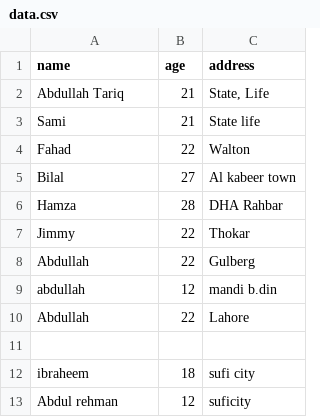
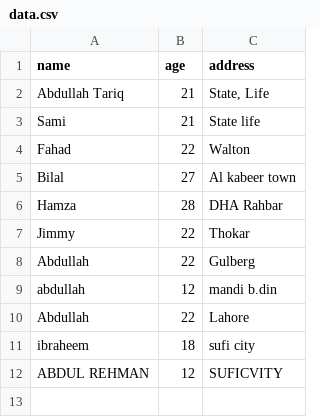
Before and after one commit to abdullohtariq/My-Practice, a CSV file: 2. python/write/data.csv, drawn as a sheet.

Commit message:
adding more data

```diff
--- a/2. python/write/data.csv
+++ b/2. python/write/data.csv
@@ -10,4 +10,3 @@ abdullah,12,mandi b.din
 Abdullah ,22,Lahore
-
 ibraheem,18,sufi city
-Abdul rehman,12,suficity
+ABDUL REHMAN,12,SUFICVITY
```
